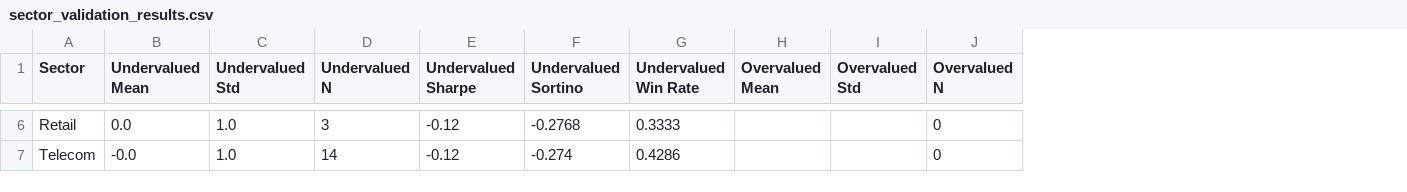
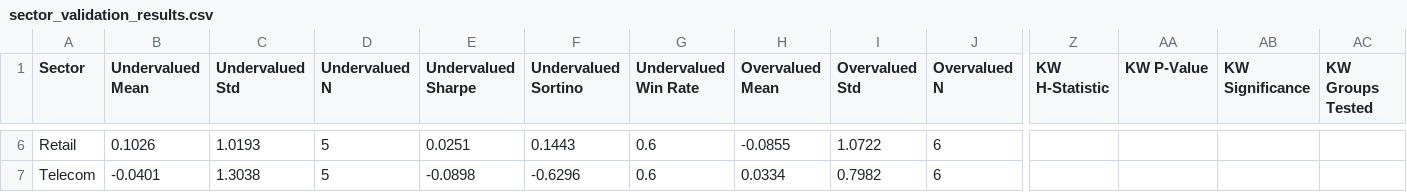
Before and after one commit to caleb402/Nairobi-Stock-Exchange-, a CSV file: sector_validation_results.csv, drawn as a sheet; only a part is shown, gaps mark what is left out; the diff covers the shown part only; the diff names each change by its address in the sheet, - before the commit and + after, or states it on an @@ line.

```diff
--- a/sector_validation_results.csv
+++ b/sector_validation_results.csv
+column Z (KW H-Statistic), empty
+column AA (KW P-Value), empty
+column AB (KW Significance), empty
+column AC (KW Groups Tested), empty
-B6 (Undervalued Mean): 0.0
+B6 (Undervalued Mean): 0.1026
-C6 (Undervalued Std): 1.0
+C6 (Undervalued Std): 1.0193
-D6 (Undervalued N): 3
+D6 (Undervalued N): 5
-E6 (Undervalued Sharpe): -0.12
+E6 (Undervalued Sharpe): 0.0251
-F6 (Undervalued Sortino): -0.2768
+F6 (Undervalued Sortino): 0.1443
-G6 (Undervalued Win Rate): 0.3333
+G6 (Undervalued Win Rate): 0.6
-H6 (Overvalued Mean): (empty)
+H6 (Overvalued Mean): -0.0855
-I6 (Overvalued Std): (empty)
+I6 (Overvalued Std): 1.0722
-J6:J7 (Overvalued N): 0
+J6:J7 (Overvalued N): 6
-B7 (Undervalued Mean): -0.0
+B7 (Undervalued Mean): -0.0401
-C7 (Undervalued Std): 1.0
+C7 (Undervalued Std): 1.3038
-D7 (Undervalued N): 14
+D7 (Undervalued N): 5
-E7 (Undervalued Sharpe): -0.12
+E7 (Undervalued Sharpe): -0.0898
-F7 (Undervalued Sortino): -0.274
+F7 (Undervalued Sortino): -0.6296
-G7 (Undervalued Win Rate): 0.4286
+G7 (Undervalued Win Rate): 0.6
-H7 (Overvalued Mean): (empty)
+H7 (Overvalued Mean): 0.0334
-I7 (Overvalued Std): (empty)
+I7 (Overvalued Std): 0.7982
```
Also changed, not shown: 131 edited cells elsewhere in this file, avg_returns_by_sector_flag.csv, nse_value_dataset.csv, 3 other files.
